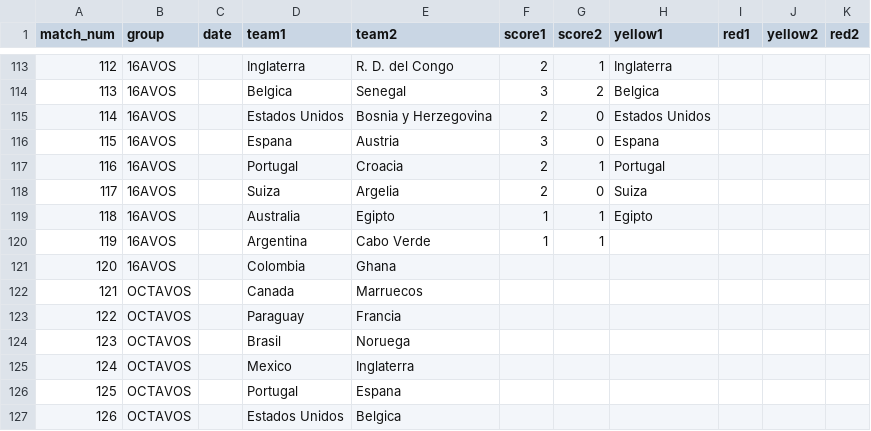
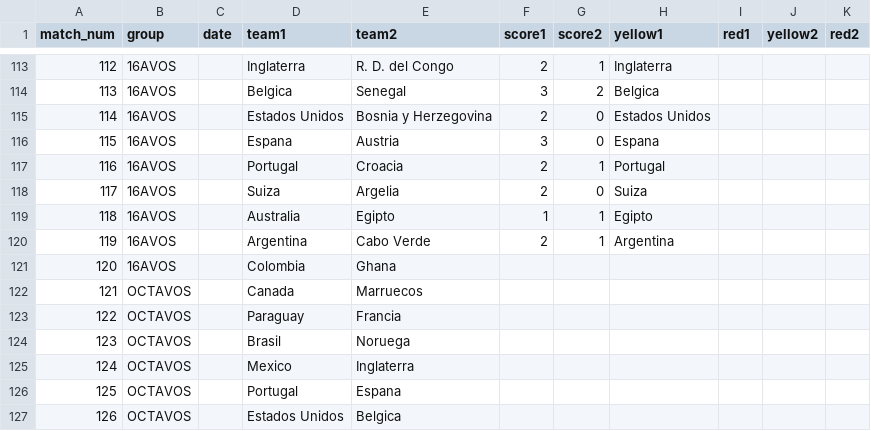
Before and after one commit to foxeProjects/FoxeArena, a CSV file: assets/wc-results-template.csv, drawn as a sheet; only a part is shown, gaps mark what is left out.

Commit message:
Actualizar wc-results-template.csv

```diff
--- a/assets/wc-results-template.csv
+++ b/assets/wc-results-template.csv
@@ -119,3 +119,3 @@ match_num,group,date,team1,team2,score1,score2,yellow1,red1,yellow2,red2
 118,16AVOS,,Australia,Egipto,1,1,Egipto,,,
-119,16AVOS,,Argentina,Cabo Verde,1,1,,,,
+119,16AVOS,,Argentina,Cabo Verde,2,1,Argentina,,,
 120,16AVOS,,Colombia,Ghana,,,,,,
```
